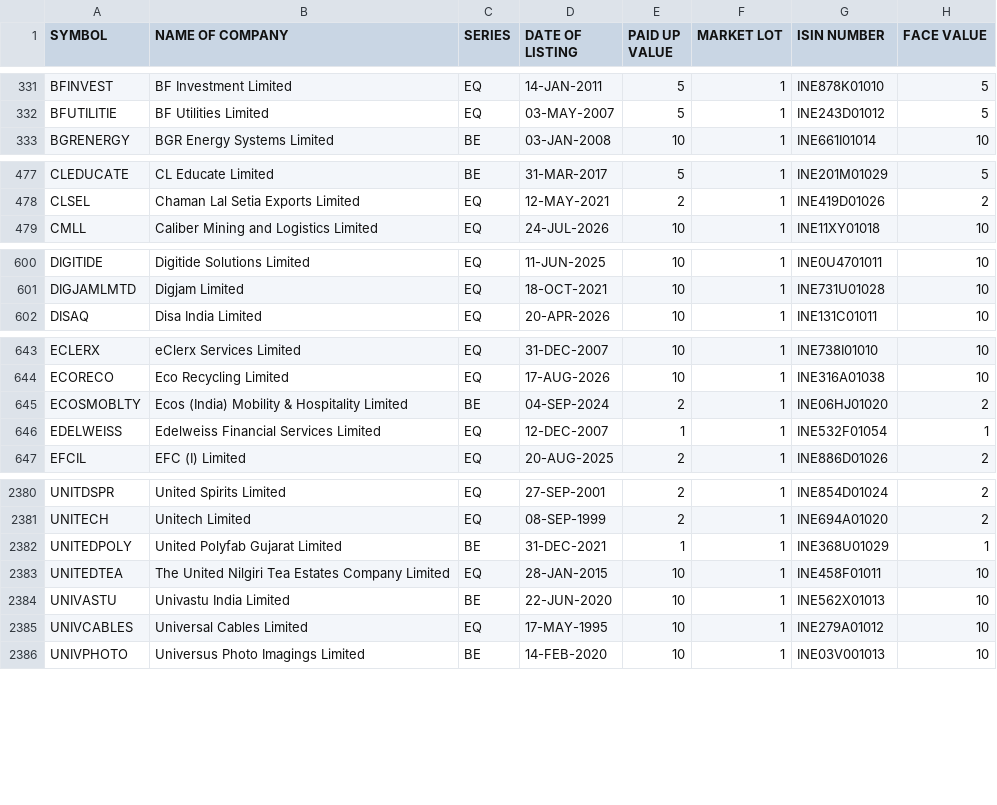
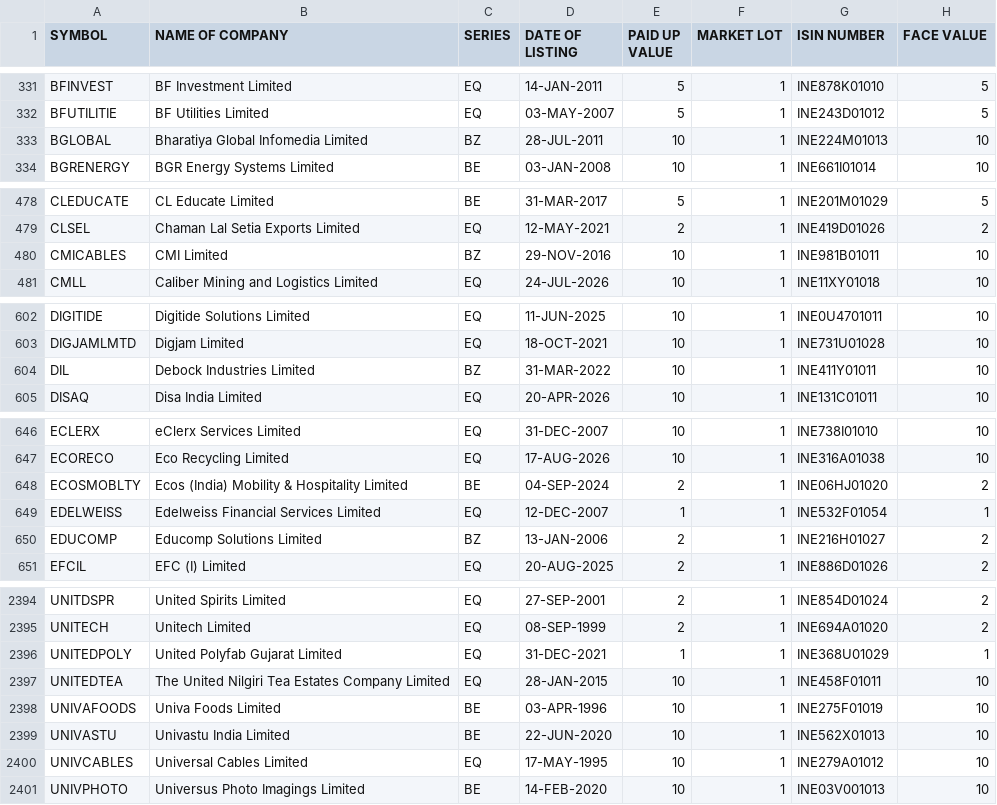
Before and after one commit to udhayaka86/nse-stock-intelligence, a CSV file: data/nse_equity.csv, drawn as a sheet; only a part is shown, gaps mark what is left out; the diff covers the shown part only.

```diff
--- a/data/nse_equity.csv
+++ b/data/nse_equity.csv
@@ -332,2 +332,3 @@ BFINVEST,BF Investment Limited,EQ,14-JAN-2011,5,1,INE878K01010,5
 BFUTILITIE,BF Utilities Limited,EQ,03-MAY-2007,5,1,INE243D01012,5
+BGLOBAL,Bharatiya Global Infomedia Limited,BZ,28-JUL-2011,10,1,INE224M01013,10
 BGRENERGY,BGR Energy Systems Limited,BE,03-JAN-2008,10,1,INE661I01014,10
@@ -478,2 +479,3 @@ CLEDUCATE,CL Educate Limited,BE,31-MAR-2017,5,1,INE201M01029,5
 CLSEL,Chaman Lal Setia Exports Limited,EQ,12-MAY-2021,2,1,INE419D01026,2
+CMICABLES,CMI Limited,BZ,29-NOV-2016,10,1,INE981B01011,10
 CMLL,Caliber Mining and Logistics Limited,EQ,24-JUL-2026,10,1,INE11XY01018,10
@@ -601,2 +603,3 @@ DIGITIDE,Digitide Solutions Limited,EQ,11-JUN-2025,10,1,INE0U4701011,10
 DIGJAMLMTD,Digjam Limited,EQ,18-OCT-2021,10,1,INE731U01028,10
+DIL,Debock Industries Limited,BZ,31-MAR-2022,10,1,INE411Y01011,10
 DISAQ,Disa India Limited,EQ,20-APR-2026,10,1,INE131C01011,10
@@ -646,2 +649,3 @@ ECOSMOBLTY,Ecos (India) Mobility & Hospitality Limited,BE,04-SEP-2024,2,1,INE06H
 EDELWEISS,Edelweiss Financial Services Limited,EQ,12-DEC-2007,1,1,INE532F01054,1
+EDUCOMP,Educomp Solutions Limited,BZ,13-JAN-2006,2,1,INE216H01027,2
 EFCIL,EFC (I) Limited,EQ,20-AUG-2025,2,1,INE886D01026,2
@@ -2381,4 +2395,5 @@ UNITDSPR,United Spirits Limited,EQ,27-SEP-2001,2,1,INE854D01024,2
 UNITECH,Unitech Limited,EQ,08-SEP-1999,2,1,INE694A01020,2
-UNITEDPOLY,United Polyfab Gujarat Limited,BE,31-DEC-2021,1,1,INE368U01029,1
+UNITEDPOLY,United Polyfab Gujarat Limited,EQ,31-DEC-2021,1,1,INE368U01029,1
 UNITEDTEA,The United Nilgiri Tea Estates Company Limited,EQ,28-JAN-2015,10,1,INE458F01011,10
+UNIVAFOODS,Univa Foods Limited,BE,03-APR-1996,10,1,INE275F01019,10
 UNIVASTU,Univastu India Limited,BE,22-JUN-2020,10,1,INE562X01013,10
```
Also changed, not shown: 10 added rows and 13 edited cells elsewhere in this file.
